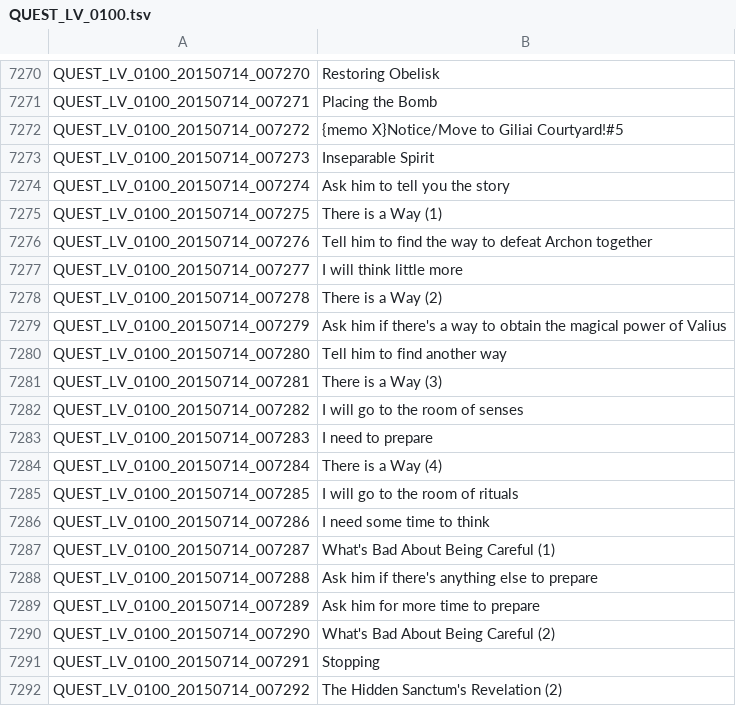
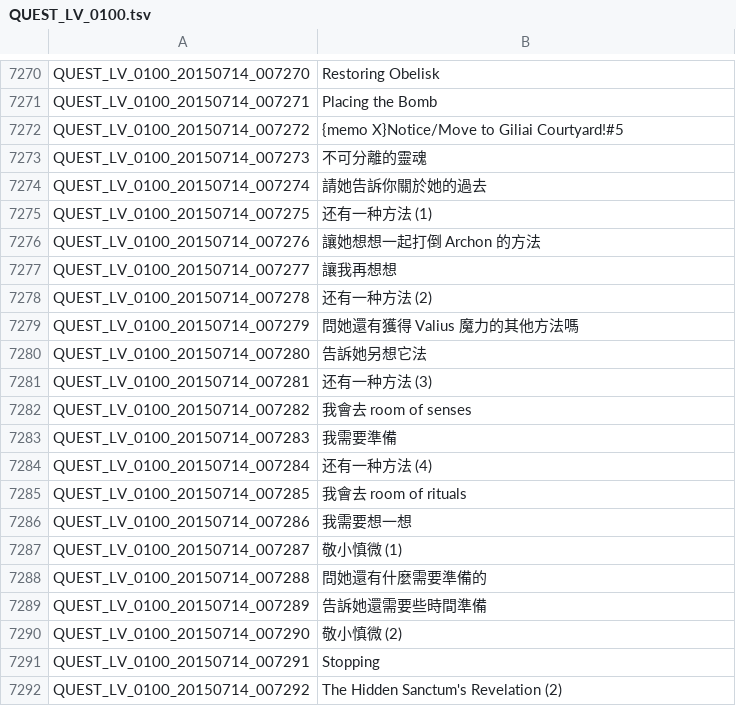
Before and after one commit to Meowurs/TreeOfSaviorChineseTraditional, a TSV file: QUEST_LV_0100.tsv, drawn as a sheet; only a part is shown, gaps mark what is left out.

Commit message:
Valius' Eternal Resting Place 任務名稱 / 玩家對話
特殊名詞 (人名和地名) 維持英文.

```diff
--- a/QUEST_LV_0100.tsv
+++ b/QUEST_LV_0100.tsv
@@ -7272,20 +7272,20 @@ QUEST_LV_0100_20150714_007271	Placing the Bomb
 QUEST_LV_0100_20150714_007272	{memo X}Notice/Move to Giliai Courtyard!#5
-QUEST_LV_0100_20150714_007273	Inseparable Spirit
-QUEST_LV_0100_20150714_007274	Ask him to tell you the story
-QUEST_LV_0100_20150714_007275	There is a Way (1)
-QUEST_LV_0100_20150714_007276	Tell him to find the way to defeat Archon together
-QUEST_LV_0100_20150714_007277	I will think little more
-QUEST_LV_0100_20150714_007278	There is a Way (2)
-QUEST_LV_0100_20150714_007279	Ask him if there's a way to obtain the magical power of Valius
-QUEST_LV_0100_20150714_007280	Tell him to find another way
-QUEST_LV_0100_20150714_007281	There is a Way (3)
-QUEST_LV_0100_20150714_007282	I will go to the room of senses
-QUEST_LV_0100_20150714_007283	I need to prepare
-QUEST_LV_0100_20150714_007284	There is a Way (4)
-QUEST_LV_0100_20150714_007285	I will go to the room of rituals
-QUEST_LV_0100_20150714_007286	I need some time to think
-QUEST_LV_0100_20150714_007287	What's Bad About Being Careful (1)
-QUEST_LV_0100_20150714_007288	Ask him if there's anything else to prepare
-QUEST_LV_0100_20150714_007289	Ask him for more time to prepare
-QUEST_LV_0100_20150714_007290	What's Bad About Being Careful (2)
+QUEST_LV_0100_20150714_007273	不可分離的靈魂
+QUEST_LV_0100_20150714_007274	請她告訴你關於她的過去
+QUEST_LV_0100_20150714_007275	还有一种方法 (1)
+QUEST_LV_0100_20150714_007276	讓她想想一起打倒 Archon 的方法
+QUEST_LV_0100_20150714_007277	讓我再想想
+QUEST_LV_0100_20150714_007278	还有一种方法 (2)
+QUEST_LV_0100_20150714_007279	問她還有獲得 Valius 魔力的其他方法嗎
+QUEST_LV_0100_20150714_007280	告訴她另想它法
+QUEST_LV_0100_20150714_007281	还有一种方法 (3)
+QUEST_LV_0100_20150714_007282	我會去 room of senses
+QUEST_LV_0100_20150714_007283	我需要準備
+QUEST_LV_0100_20150714_007284	还有一种方法 (4)
+QUEST_LV_0100_20150714_007285	我會去 room of rituals
+QUEST_LV_0100_20150714_007286	我需要想一想
+QUEST_LV_0100_20150714_007287	敬小慎微 (1)
+QUEST_LV_0100_20150714_007288	問她還有什麼需要準備的
+QUEST_LV_0100_20150714_007289	告訴她還需要些時間準備
+QUEST_LV_0100_20150714_007290	敬小慎微 (2)
 QUEST_LV_0100_20150714_007291	Stopping
```
